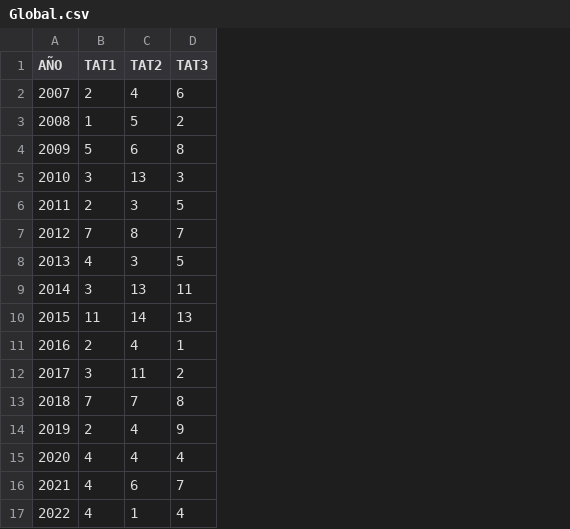
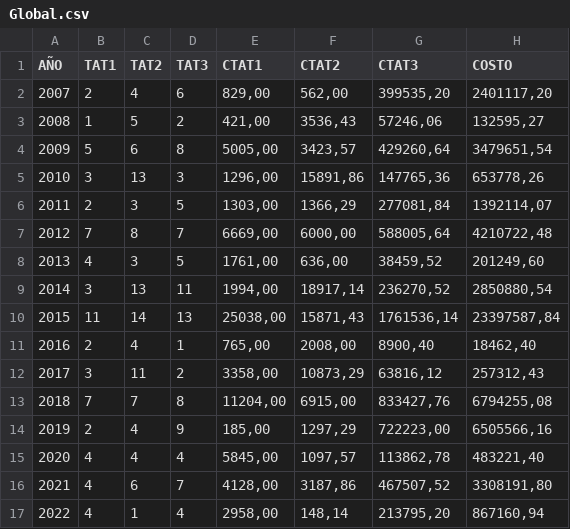
Before and after one commit to capioso/pythonGui, a CSV file: Static/Global.csv, drawn as a sheet; the diff names each change by its address in the sheet, - before the commit and + after, or states it on an @@ line.

```diff
--- a/Static/Global.csv
+++ b/Static/Global.csv
+column E (CTAT1), rows 2-17: 829,00 | 421,00 | 5005,00 | 1296,00 | 1303,00 | 6669,00 | 1761,00 | 1994,00 | 25038,00 | 765,00 | 3358,00 | 11204,00 | 185,00 | 5845,00 | 4128,00 | 2958,00
+column F (CTAT2), rows 2-17: 562,00 | 3536,43 | 3423,57 | 15891,86 | 1366,29 | 6000,00 | 636,00 | 18917,14 | 15871,43 | 2008,00 | 10873,29 | 6915,00 | 1297,29 | 1097,57 | 3187,86 | 148,14
+column G (CTAT3), rows 2-17: 399535,20 | 57246,06 | 429260,64 | 147765,36 | 277081,84 | 588005,64 | 38459,52 | 236270,52 | 1761536,14 | 8900,40 | 63816,12 | 833427,76 | 722223,00 | 113862,78 | 467507,52 | 213795,20
+column H (COSTO), rows 2-17: 2401117,20 | 132595,27 | 3479651,54 | 653778,26 | 1392114,07 | 4210722,48 | 201249,60 | 2850880,54 | 23397587,84 | 18462,40 | 257312,43 | 6794255,08 | 6505566,16 | 483221,40 | 3308191,80 | 867160,94
```
Also changed, not shown: Static/Cantidad_Accidentes_Tipo_1.csv, Static/Cantidad_Accidentes_Tipo_3.csv, 9 other files.
